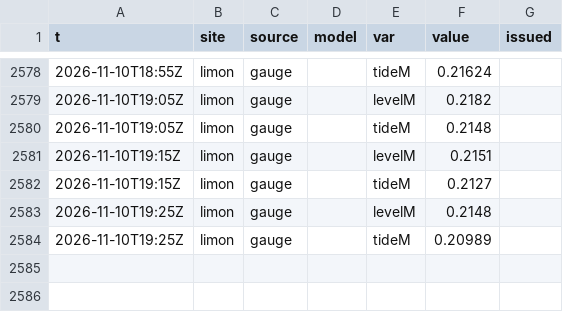
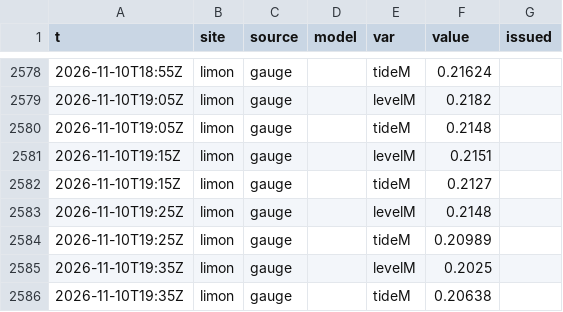
Before and after one commit to josephmclachlan/Fishing-and-Tides, a CSV file: data/2026/2026-11-10.csv, drawn as a sheet; only a part is shown, gaps mark what is left out; the diff names each change by its address in the sheet, - before the commit and + after, or states it on an @@ line.

```diff
--- a/data/2026/2026-11-10.csv
+++ b/data/2026/2026-11-10.csv
+row 2585: 2026-11-10T19:35Z | limon | gauge |  | levelM | 0.2025
+row 2586: 2026-11-10T19:35Z | limon | gauge |  | tideM | 0.20638
```
